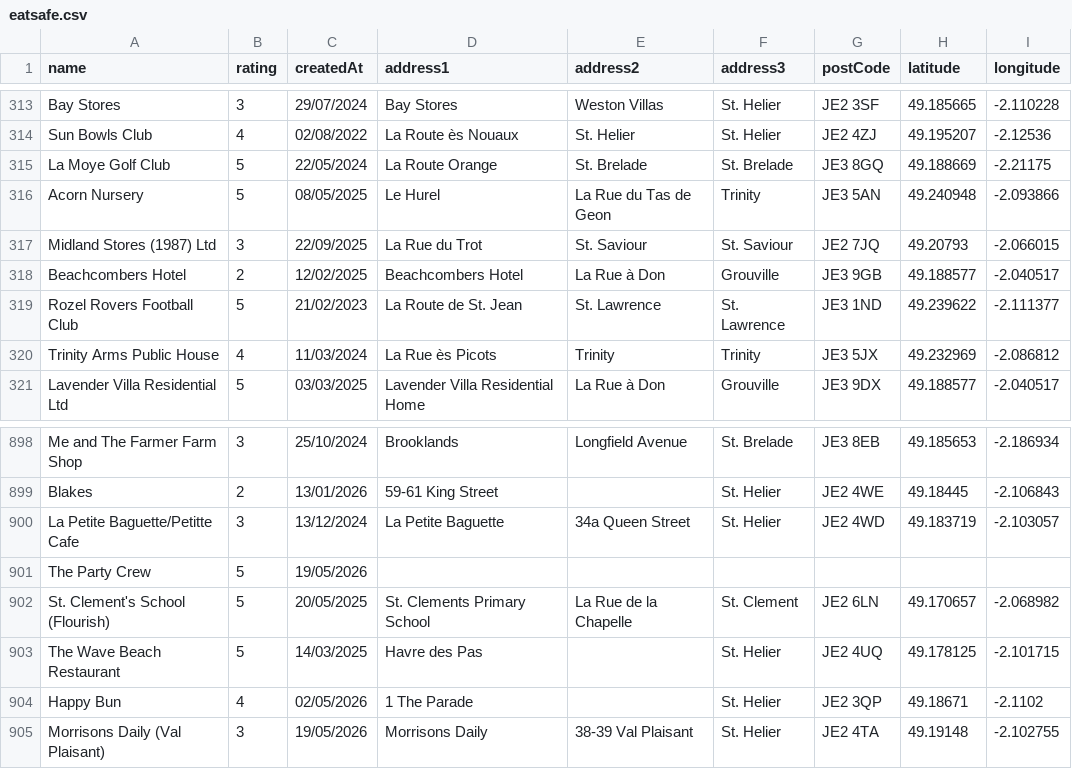
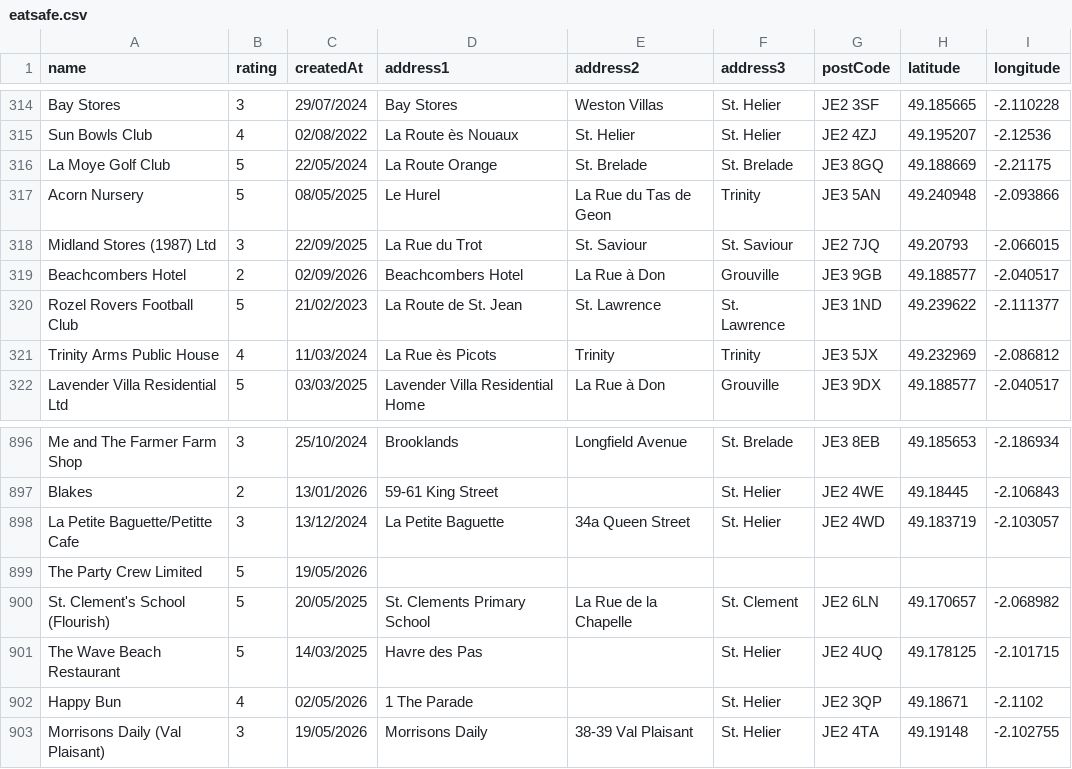
Before and after one commit to glitchjsy/opendata-downloads, a CSV file: data/eatsafe/eatsafe.csv, drawn as a sheet; only a part is shown, gaps mark what is left out; the diff covers the shown part only.

```diff
--- a/data/eatsafe/eatsafe.csv
+++ b/data/eatsafe/eatsafe.csv
@@ -317,3 +318,3 @@ Acorn Nursery,5,08/05/2025,Le Hurel,La Rue du Tas de Geon,Trinity,JE3 5AN,49.240
 Midland Stores (1987) Ltd,3,22/09/2025,La Rue du Trot,St. Saviour,St. Saviour,JE2 7JQ,49.20793,-2.066015
-Beachcombers Hotel,2,12/02/2025,Beachcombers Hotel,La Rue à Don,Grouville,JE3 9GB,49.188577,-2.040517
+Beachcombers Hotel,2,02/09/2026,Beachcombers Hotel,La Rue à Don,Grouville,JE3 9GB,49.188577,-2.040517
 Rozel Rovers Football Club,5,21/02/2023,La Route de St. Jean,St. Lawrence,St. Lawrence,JE3 1ND,49.239622,-2.111377
@@ -900,3 +898,3 @@ Blakes,2,13/01/2026,59-61  King Street,,St. Helier,JE2 4WE,49.18445,-2.106843
 La Petite Baguette/Petitte Cafe,3,13/12/2024,La Petite Baguette,34a  Queen Street,St. Helier,JE2 4WD,49.183719,-2.103057
-The Party Crew,5,19/05/2026,,,,,,
+The Party Crew Limited,5,19/05/2026,,,,,,
 St. Clement's School (Flourish),5,20/05/2025,St. Clements Primary School,La Rue de la Chapelle,St. Clement,JE2 6LN,49.170657,-2.068982
```
Also changed, not shown: 1 added row, 3 removed rows and 2 edited cells elsewhere in this file, 4 other files.
